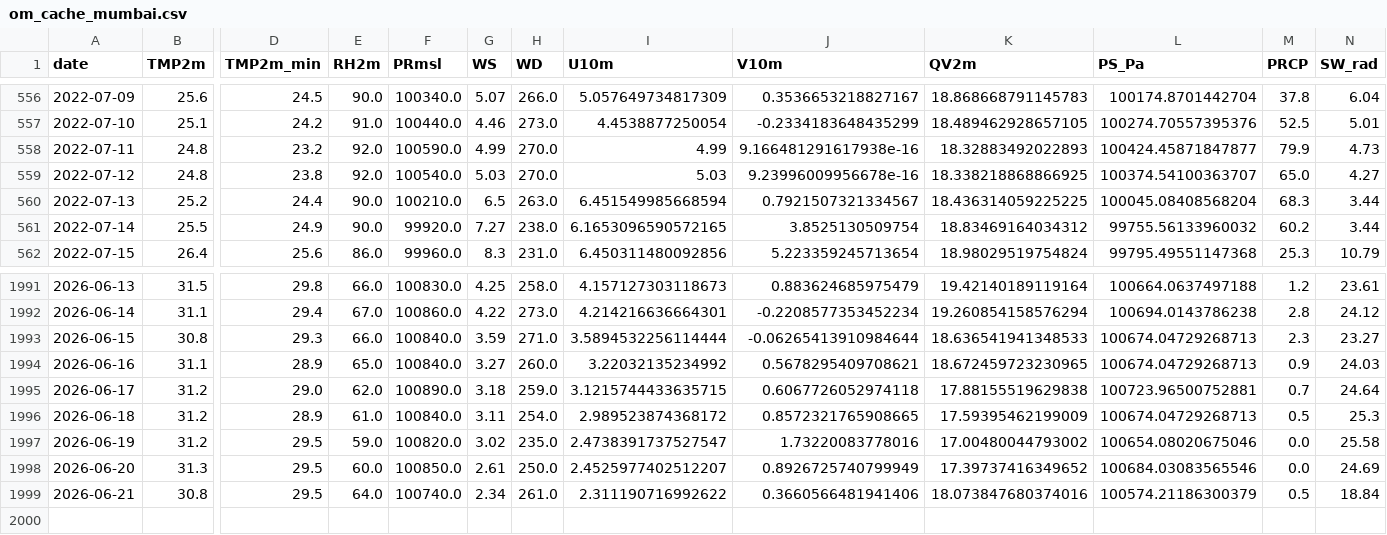
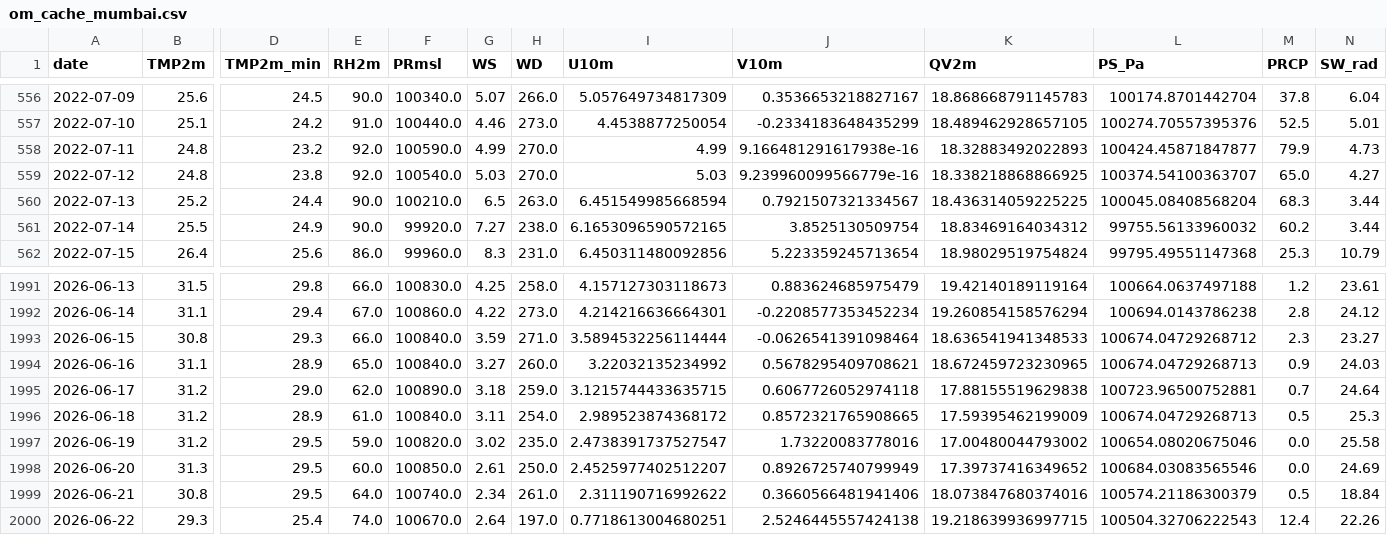
Before and after one commit to cdacaviral-source/cdacaviral-source-multicity-forecast-data-classical-om, a CSV file: data/om/Mumbai/om_cache_mumbai.csv, drawn as a sheet; only a part is shown, gaps mark what is left out; rows hold the shown columns only; the diff names each change by its address in the sheet, - before the commit and + after, or states it on an @@ line.

Commit message:
[Mumbai] om_cache_mumbai.csv 2026-06-23

```diff
--- a/data/om/Mumbai/om_cache_mumbai.csv
+++ b/data/om/Mumbai/om_cache_mumbai.csv
-J559 (V10m): 9.23996009956678e-16
+J559 (V10m): 9.239960099566779e-16
-J1993 (V10m): -0.06265413910984644
+J1993 (V10m): -0.0626541391098464
-L1993 (PS_Pa): 100674.04729268713
+L1993 (PS_Pa): 100674.04729268712
+row 2000: 2026-06-22 | 29.3 | 25.4 | 74.0 | 100670.0 | 2.64 | 197.0 | 0.7718613004680251 | 2.5246445557424138 | 19.218639936997715 | 100504.32706222543 | 12.4 | 22.26
```
